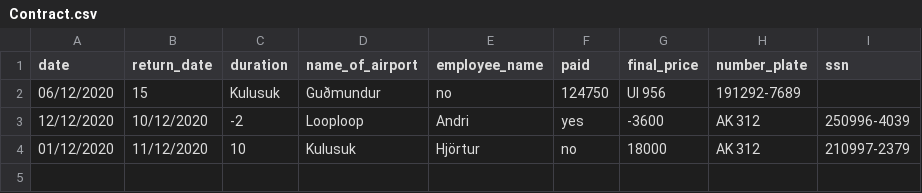
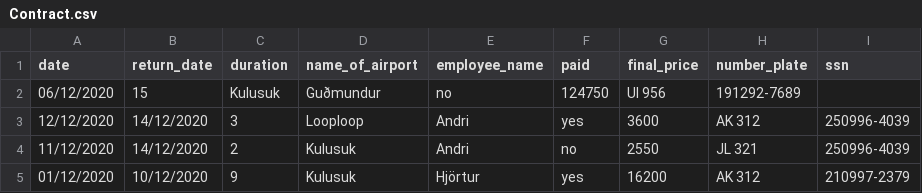
Before and after one commit to Boggi-Jones/Verklegt-Namskeid1, a CSV file: TheProgram/Data/data/Contract.csv, drawn as a sheet.

```diff
--- a/TheProgram/Data/data/Contract.csv
+++ b/TheProgram/Data/data/Contract.csv
@@ -2,3 +2,4 @@ date,return_date,duration,name_of_airport,employee_name,paid,final_price,number_
 06/12/2020,15,Kulusuk,Guðmundur,no,124750,UI 956,191292-7689,
-12/12/2020,10/12/2020,-2,Looploop,Andri,yes,-3600,AK 312,250996-4039
-01/12/2020,11/12/2020,10,Kulusuk,Hjörtur,no,18000,AK 312,210997-2379
+12/12/2020,14/12/2020,3,Looploop,Andri,yes,3600,AK 312,250996-4039
+11/12/2020,14/12/2020,2,Kulusuk,Andri,no,2550,JL 321,250996-4039
+01/12/2020,10/12/2020,9,Kulusuk,Hjörtur,yes,16200,AK 312,210997-2379
```
Also changed, not shown: TheProgram/Data/data/Customer.csv, TheProgram/Data/data/Employee.csv, 7 other files.
